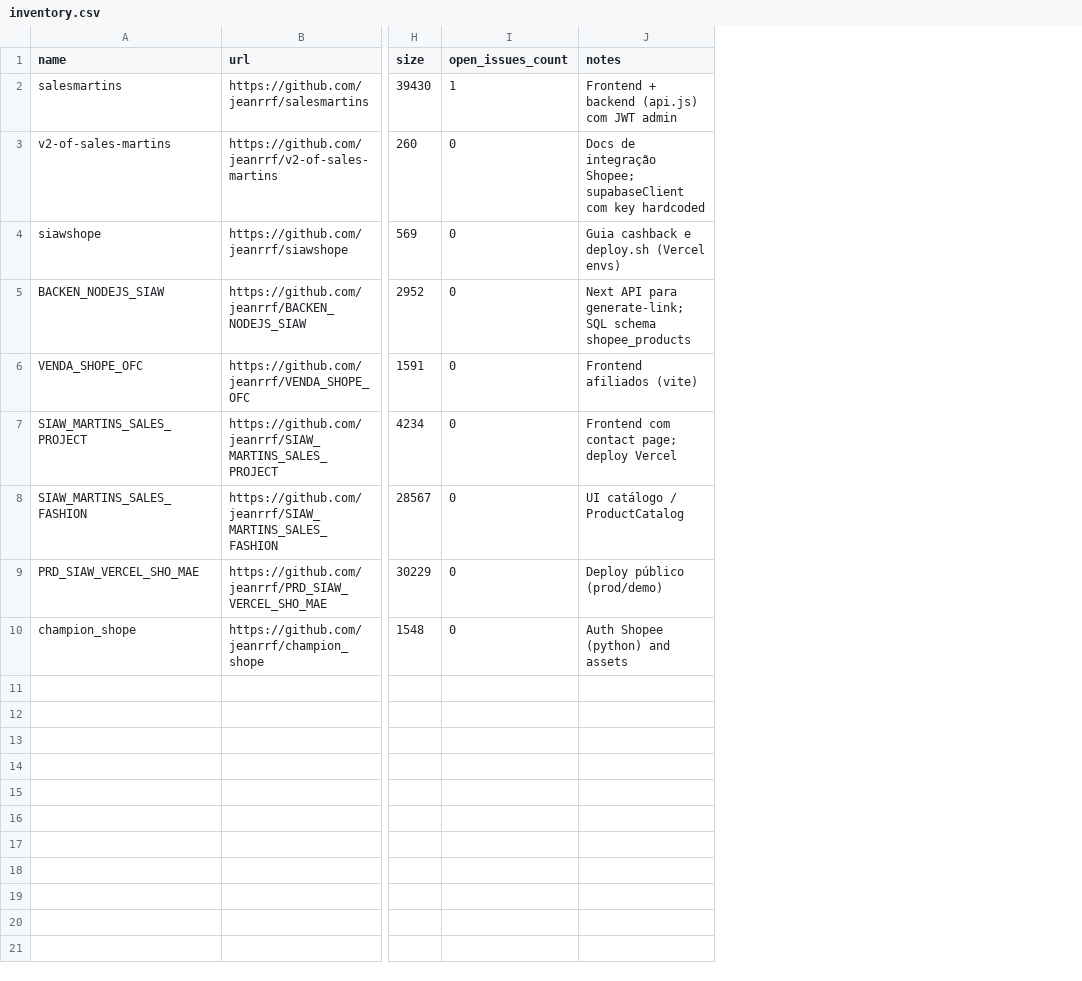
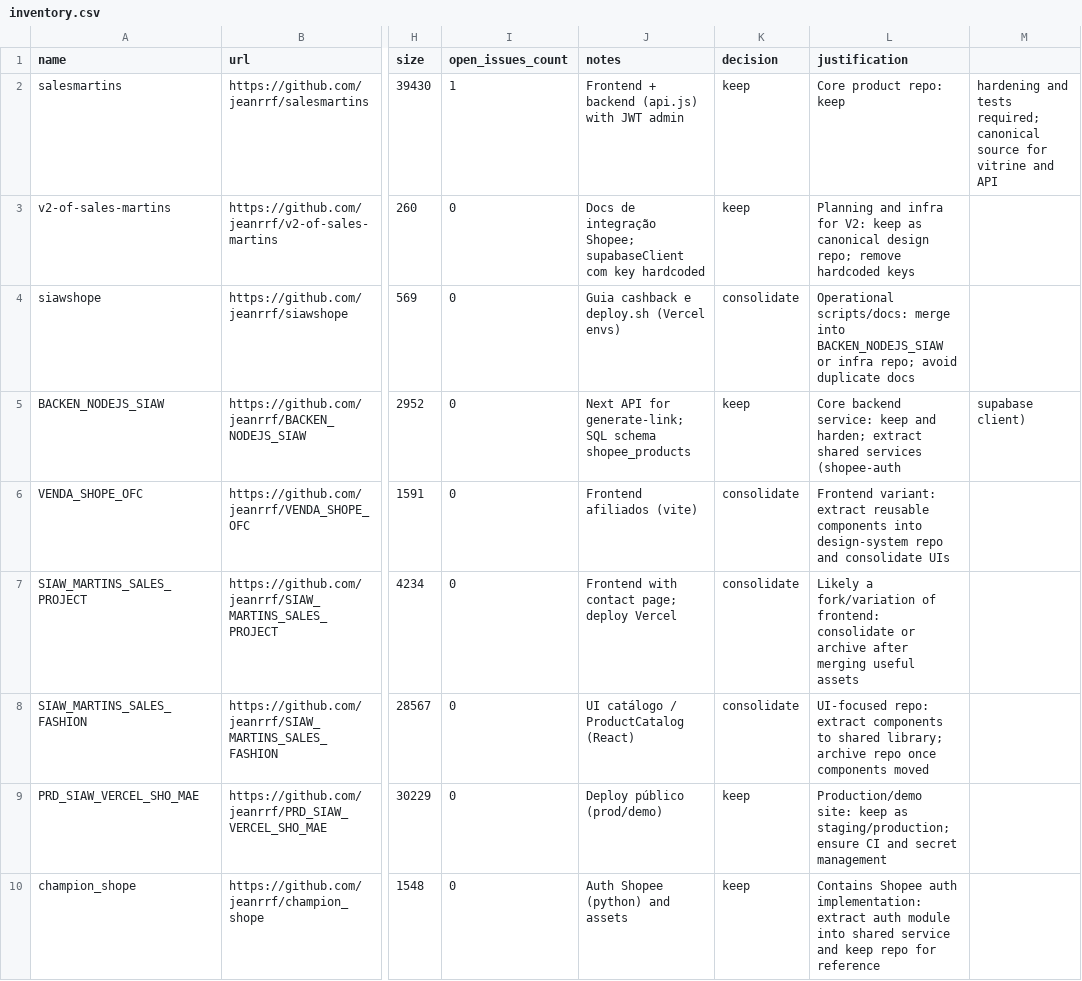
Before and after one commit to jeanrrf/DNA_SALESM, a CSV file: inventory.csv, drawn as a sheet; only a part is shown, gaps mark what is left out; the diff names each change by its address in the sheet, - before the commit and + after, or states it on an @@ line.

Commit message:
Update inventory.csv with decisions and justifications

```diff
--- a/inventory.csv
+++ b/inventory.csv
+column K (decision), rows 2-10: keep | keep | consolidate | keep | consolidate | consolidate | consolidate | keep | keep
+column L (justification), rows 2-10: Core product repo: keep | Planning and infra for V2: keep as canonical design repo; remove hardcoded keys | Operational scripts/docs: merge into BACKEN_NODEJS_SIAW or infra repo; avoid duplicate docs | Core backend service: keep and harden; extract shared services (shopee-auth | Frontend variant: extract reusable components into design-system repo and consolidate UIs | Likely a fork/variation of frontend: consolidate or archive after merging useful assets | UI-focused repo: extract components to shared library; archive repo once components moved | Production/demo site: keep as staging/production; ensure CI and secret management | Contains Shopee auth implementation: extract auth module into shared service and keep repo for reference
+column M, rows 2-5: hardening and tests required; canonical source for vitrine and API |  |  | supabase client)
-J2 (notes): Frontend + backend (api.js) com JWT admin
+J2 (notes): Frontend + backend (api.js) with JWT admin
-J5 (notes): Next API para generate-link; SQL…
+J5 (notes): Next API for generate-link; SQL…
-J7 (notes): Frontend com contact page; deploy Vercel
+J7 (notes): Frontend with contact page; deploy Vercel
-J8 (notes): UI catálogo / ProductCatalog
+J8 (notes): UI catálogo / ProductCatalog (React)
```
